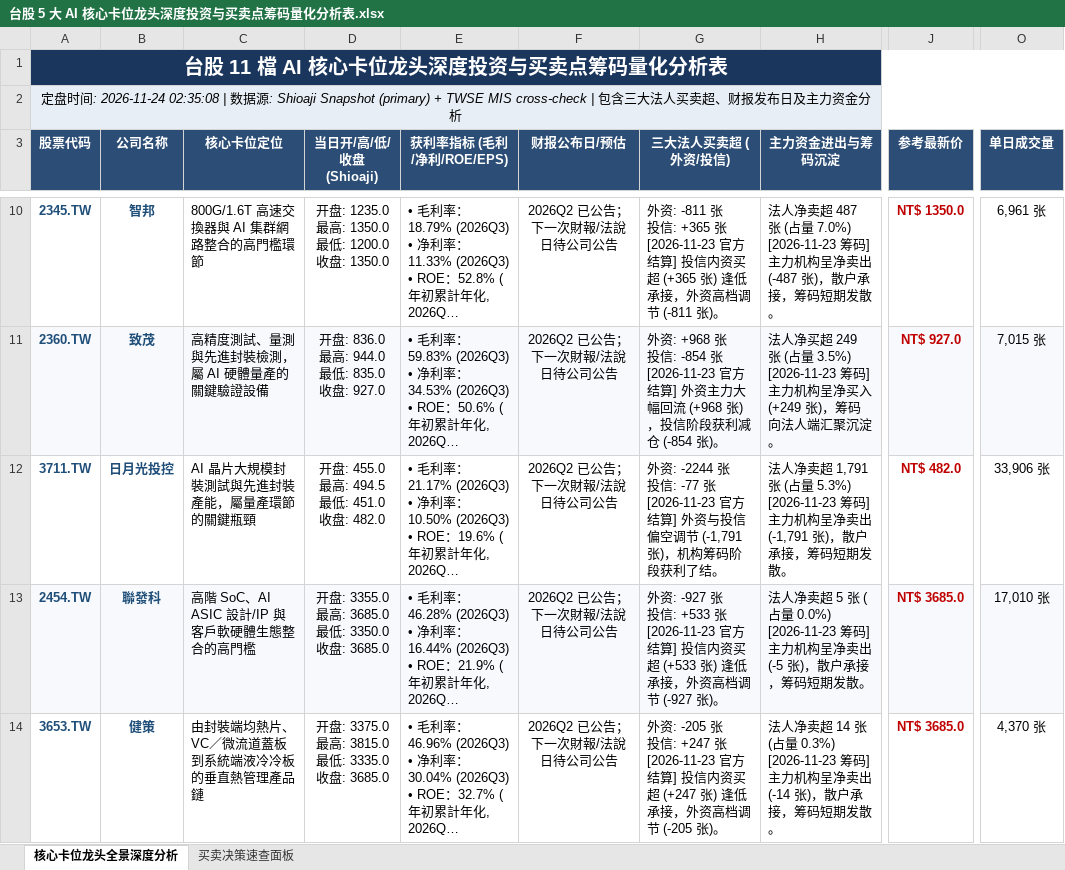
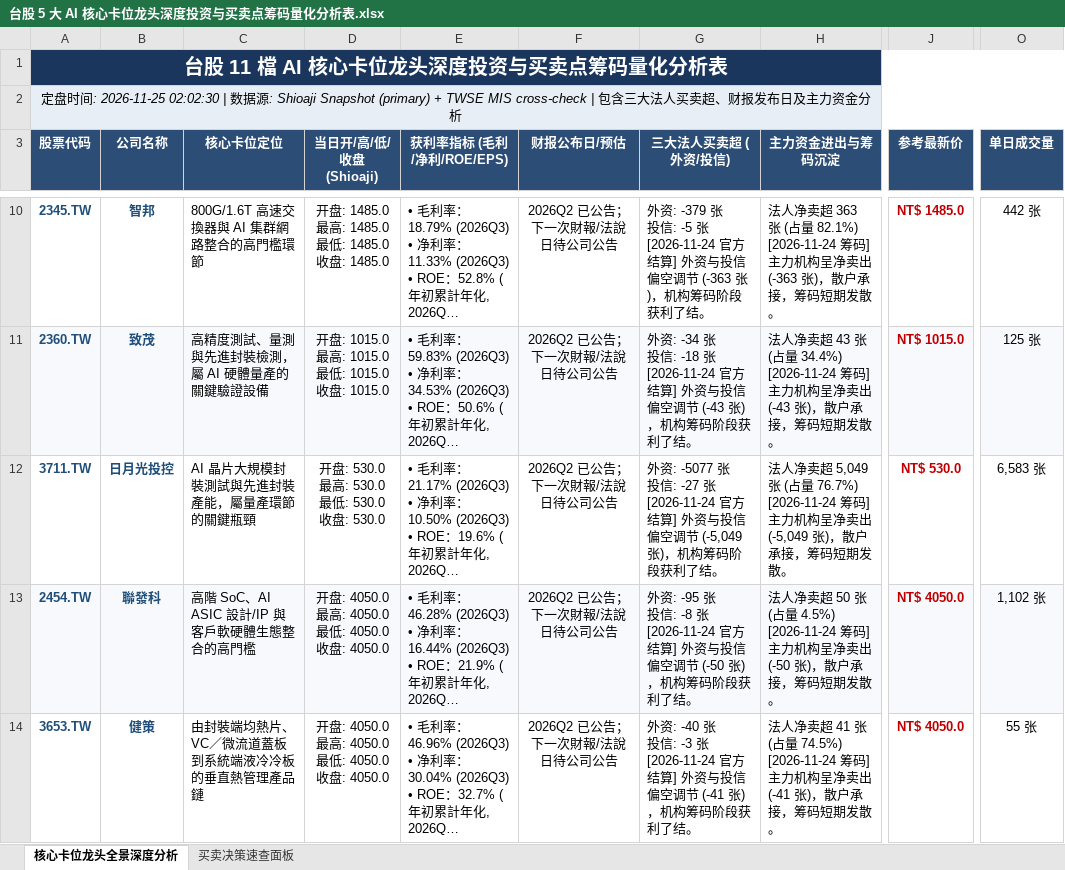
Before and after one commit to TonyTCFu/taiwan-stock-analysis, an Excel workbook: 台股 5 大 AI 核心卡位龙头深度投资与买卖点筹码量化分析表.xlsx, sheet 核心卡位龙头全景深度分析, drawn as a sheet; only a part is shown, gaps mark what is left out; long unchanged cells end in …; values as stored, in another font and other column widths than the file's, no borders; ↵ is a line break in a cell; the diff covers the shown part only; the diff names each change by its address in the sheet, - before the commit and + after, or states it on an @@ line.

```diff
--- a/台股 5 大 AI 核心卡位龙头深度投资与买卖点筹码量化分析表.xlsx (sheet 核心卡位龙头全景深度分析)
+++ b/台股 5 大 AI 核心卡位龙头深度投资与买卖点筹码量化分析表.xlsx (sheet 核心卡位龙头全景深度分析)
-A2 (股票代码): …间: 2026-11-24 02:35:08 | 数…
+A2 (股票代码): …间: 2026-11-25 02:02:30 | 数…
-D10 (当日开/高/低/收盘 (Shioaji)): 开盘: 1235.0 ↵ 最高: 1350.0 ↵ 最低: 1200.0 ↵ 收盘: 1350.0
+D10 (当日开/高/低/收盘 (Shioaji)): 开盘: 1485.0 ↵ 最高: 1485.0 ↵ 最低: 1485.0 ↵ 收盘: 1485.0
-G10 (三大法人买卖超 (外资/投信)): 外资: -811 张 ↵ 投信: +365 张 ↵ [2026-11-23 官方结算] 投信内资买超 (+365 张) 逢低承接，外资高档调节 (-811 张)。
+G10 (三大法人买卖超 (外资/投信)): 外资: -379 张 ↵ 投信: -5 张 ↵ [2026-11-24 官方结算] 外资与投信偏空调节 (-363 张)，机构筹码阶段获利了结。
-H10 (主力资金进出与筹码沉淀): …净卖超 487 张 (占量 7.0%) ↵ [2026-11-23 筹码] 主力机构呈净卖出 (-487 张)，散…
+H10 (主力资金进出与筹码沉淀): …净卖超 363 张 (占量 82.1%) ↵ [2026-11-24 筹码] 主力机构呈净卖出 (-363 张)，散…
-J10 (参考最新价): NT$ 1350.0
+J10 (参考最新价): NT$ 1485.0
-O10 (单日成交量): 6,961 张
+O10 (单日成交量): 442 张
-D11 (当日开/高/低/收盘 (Shioaji)): 开盘: 836.0 ↵ 最高: 944.0 ↵ 最低: 835.0 ↵ 收盘: 927.0
+D11 (当日开/高/低/收盘 (Shioaji)): 开盘: 1015.0 ↵ 最高: 1015.0 ↵ 最低: 1015.0 ↵ 收盘: 1015.0
-G11 (三大法人买卖超 (外资/投信)): 外资: +968 张 ↵ 投信: -854 张 ↵ [2026-11-23 官方结算] 外资主力大幅回流 (+968 张)，投信阶段获利减仓 (-854 张)。
+G11 (三大法人买卖超 (外资/投信)): 外资: -34 张 ↵ 投信: -18 张 ↵ [2026-11-24 官方结算] 外资与投信偏空调节 (-43 张)，机构筹码阶段获利了结。
-H11 (主力资金进出与筹码沉淀): 法人净买超 249 张 (占量 3.5%) ↵ [2026-11-23 筹码] 主力机构呈净买入 (+249 张)，筹码向法人端汇聚沉淀。
+H11 (主力资金进出与筹码沉淀): 法人净卖超 43 张 (占量 34.4%) ↵ [2026-11-24 筹码] 主力机构呈净卖出 (-43 张)，散户承接，筹码短期发散。
-J11 (参考最新价): NT$ 927.0
+J11 (参考最新价): NT$ 1015.0
-O11 (单日成交量): 7,015 张
+O11 (单日成交量): 125 张
-D12 (当日开/高/低/收盘 (Shioaji)): 开盘: 455.0 ↵ 最高: 494.5 ↵ 最低: 451.0 ↵ 收盘: 482.0
+D12 (当日开/高/低/收盘 (Shioaji)): 开盘: 530.0 ↵ 最高: 530.0 ↵ 最低: 530.0 ↵ 收盘: 530.0
-G12 (三大法人买卖超 (外资/投信)): 外资: -2244 张 ↵ 投信: -77 张 ↵ [2026-11-23 官方结算] 外资与投信偏空调节 (-1,791 张)，机…
+G12 (三大法人买卖超 (外资/投信)): 外资: -5077 张 ↵ 投信: -27 张 ↵ [2026-11-24 官方结算] 外资与投信偏空调节 (-5,049 张)，机…
-H12 (主力资金进出与筹码沉淀): …净卖超 1,791 张 (占量 5.3%) ↵ [2026-11-23 筹码] 主力机构呈净卖出 (-1,791 张)，散…
+H12 (主力资金进出与筹码沉淀): …净卖超 5,049 张 (占量 76.7%) ↵ [2026-11-24 筹码] 主力机构呈净卖出 (-5,049 张)，散…
-J12 (参考最新价): NT$ 482.0
+J12 (参考最新价): NT$ 530.0
-O12 (单日成交量): 33,906 张
+O12 (单日成交量): 6,583 张
-D13 (当日开/高/低/收盘 (Shioaji)): 开盘: 3355.0 ↵ 最高: 3685.0 ↵ 最低: 3350.0 ↵ 收盘: 3685.0
+D13 (当日开/高/低/收盘 (Shioaji)): 开盘: 4050.0 ↵ 最高: 4050.0 ↵ 最低: 4050.0 ↵ 收盘: 4050.0
-G13 (三大法人买卖超 (外资/投信)): 外资: -927 张 ↵ 投信: +533 张 ↵ [2026-11-23 官方结算] 投信内资买超 (+533 张) 逢低承接，外资高档调节 (-927 张)。
+G13 (三大法人买卖超 (外资/投信)): 外资: -95 张 ↵ 投信: -8 张 ↵ [2026-11-24 官方结算] 外资与投信偏空调节 (-50 张)，机构筹码阶段获利了结。
-H13 (主力资金进出与筹码沉淀): …净卖超 5 张 (占量 0.0%) ↵ [2026-11-23 筹码] 主力机构呈净卖出 (-5 张)，散…
+H13 (主力资金进出与筹码沉淀): …净卖超 50 张 (占量 4.5%) ↵ [2026-11-24 筹码] 主力机构呈净卖出 (-50 张)，散…
-J13:J14 (参考最新价): NT$ 3685.0
+J13:J14 (参考最新价): NT$ 4050.0
-O13 (单日成交量): 17,010 张
+O13 (单日成交量): 1,102 张
-D14 (当日开/高/低/收盘 (Shioaji)): 开盘: 3375.0 ↵ 最高: 3815.0 ↵ 最低: 3335.0 ↵ 收盘: 3685.0
+D14 (当日开/高/低/收盘 (Shioaji)): 开盘: 4050.0 ↵ 最高: 4050.0 ↵ 最低: 4050.0 ↵ 收盘: 4050.0
-G14 (三大法人买卖超 (外资/投信)): 外资: -205 张 ↵ 投信: +247 张 ↵ [2026-11-23 官方结算] 投信内资买超 (+247 张) 逢低承接，外资高档调节 (-205 张)。
+G14 (三大法人买卖超 (外资/投信)): 外资: -40 张 ↵ 投信: -3 张 ↵ [2026-11-24 官方结算] 外资与投信偏空调节 (-41 张)，机构筹码阶段获利了结。
-H14 (主力资金进出与筹码沉淀): …净卖超 14 张 (占量 0.3%) ↵ [2026-11-23 筹码] 主力机构呈净卖出 (-14 张)，散…
+H14 (主力资金进出与筹码沉淀): …净卖超 41 张 (占量 74.5%) ↵ [2026-11-24 筹码] 主力机构呈净卖出 (-41 张)，散…
-O14 (单日成交量): 4,370 张
+O14 (单日成交量): 55 张
```
Also changed, not shown: 30 edited cells elsewhere in this sheet, sheet 买卖决策速查面板, 1 other file.
